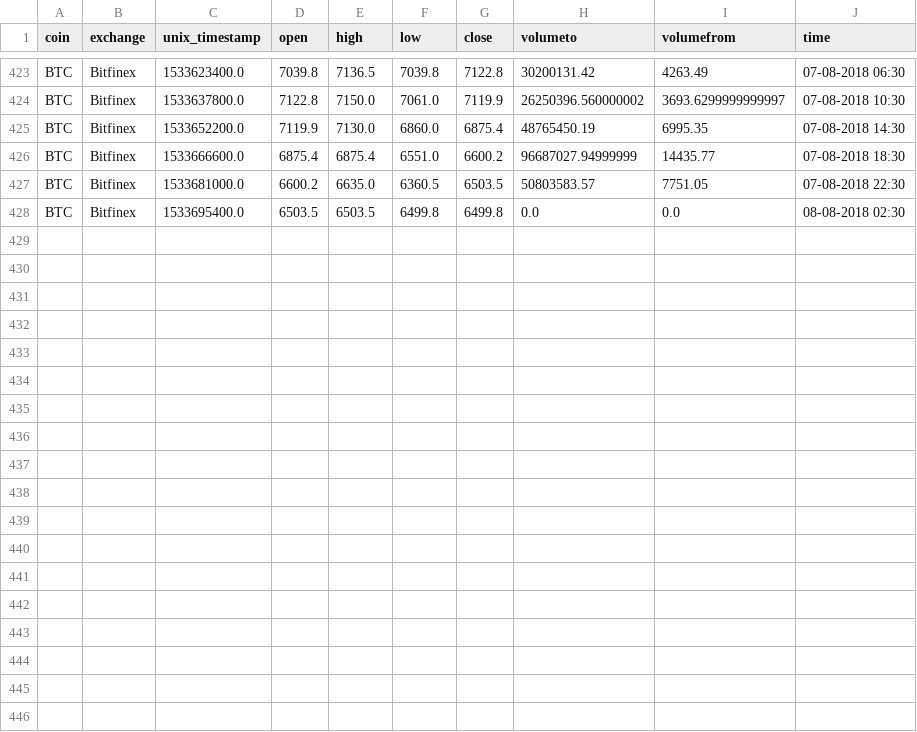
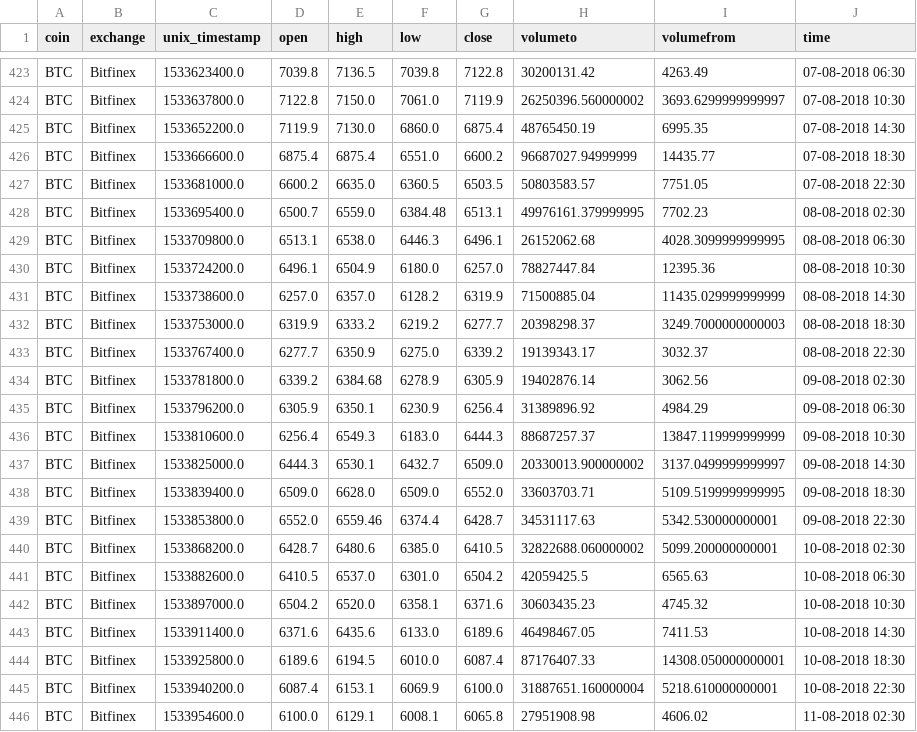
Before and after one commit to ankit-a-aggarwal/crypto-analysis-duplicate, a CSV file: data/BTC_Bitfinex_hour_full_4hours.csv, drawn as a sheet; only a part is shown, gaps mark what is left out.

```diff
--- a/data/BTC_Bitfinex_hour_full_4hours.csv
+++ b/data/BTC_Bitfinex_hour_full_4hours.csv
@@ -427,2 +427,20 @@ BTC,Bitfinex,1533666600.0,6875.4,6875.4,6551.0,6600.2,96687027.94999999,14435.77
 BTC,Bitfinex,1533681000.0,6600.2,6635.0,6360.5,6503.5,50803583.57,7751.05,07-08-2018 22:30
-BTC,Bitfinex,1533695400.0,6503.5,6503.5,6499.8,6499.8,0.0,0.0,08-08-2018 02:30
+BTC,Bitfinex,1533695400.0,6500.7,6559.0,6384.48,6513.1,49976161.379999995,7702.23,08-08-2018 02:30
+BTC,Bitfinex,1533709800.0,6513.1,6538.0,6446.3,6496.1,26152062.68,4028.3099999999995,08-08-2018 06:30
+BTC,Bitfinex,1533724200.0,6496.1,6504.9,6180.0,6257.0,78827447.84,12395.36,08-08-2018 10:30
+BTC,Bitfinex,1533738600.0,6257.0,6357.0,6128.2,6319.9,71500885.04,11435.029999999999,08-08-2018 14:30
+BTC,Bitfinex,1533753000.0,6319.9,6333.2,6219.2,6277.7,20398298.37,3249.7000000000003,08-08-2018 18:30
+BTC,Bitfinex,1533767400.0,6277.7,6350.9,6275.0,6339.2,19139343.17,3032.37,08-08-2018 22:30
+BTC,Bitfinex,1533781800.0,6339.2,6384.68,6278.9,6305.9,19402876.14,3062.56,09-08-2018 02:30
+BTC,Bitfinex,1533796200.0,6305.9,6350.1,6230.9,6256.4,31389896.92,4984.29,09-08-2018 06:30
+BTC,Bitfinex,1533810600.0,6256.4,6549.3,6183.0,6444.3,88687257.37,13847.119999999999,09-08-2018 10:30
+BTC,Bitfinex,1533825000.0,6444.3,6530.1,6432.7,6509.0,20330013.900000002,3137.0499999999997,09-08-2018 14:30
+BTC,Bitfinex,1533839400.0,6509.0,6628.0,6509.0,6552.0,33603703.71,5109.5199999999995,09-08-2018 18:30
+BTC,Bitfinex,1533853800.0,6552.0,6559.46,6374.4,6428.7,34531117.63,5342.530000000001,09-08-2018 22:30
+BTC,Bitfinex,1533868200.0,6428.7,6480.6,6385.0,6410.5,32822688.060000002,5099.200000000001,10-08-2018 02:30
+BTC,Bitfinex,1533882600.0,6410.5,6537.0,6301.0,6504.2,42059425.5,6565.63,10-08-2018 06:30
+BTC,Bitfinex,1533897000.0,6504.2,6520.0,6358.1,6371.6,30603435.23,4745.32,10-08-2018 10:30
+BTC,Bitfinex,1533911400.0,6371.6,6435.6,6133.0,6189.6,46498467.05,7411.53,10-08-2018 14:30
+BTC,Bitfinex,1533925800.0,6189.6,6194.5,6010.0,6087.4,87176407.33,14308.050000000001,10-08-2018 18:30
+BTC,Bitfinex,1533940200.0,6087.4,6153.1,6069.9,6100.0,31887651.160000004,5218.610000000001,10-08-2018 22:30
+BTC,Bitfinex,1533954600.0,6100.0,6129.1,6008.1,6065.8,27951908.98,4606.02,11-08-2018 02:30
```
Also changed, not shown: data/BTC_Bitfinex_day_full_14days.csv, data/BTC_Bitfinex_day_full_1day.csv, 14 other files.
